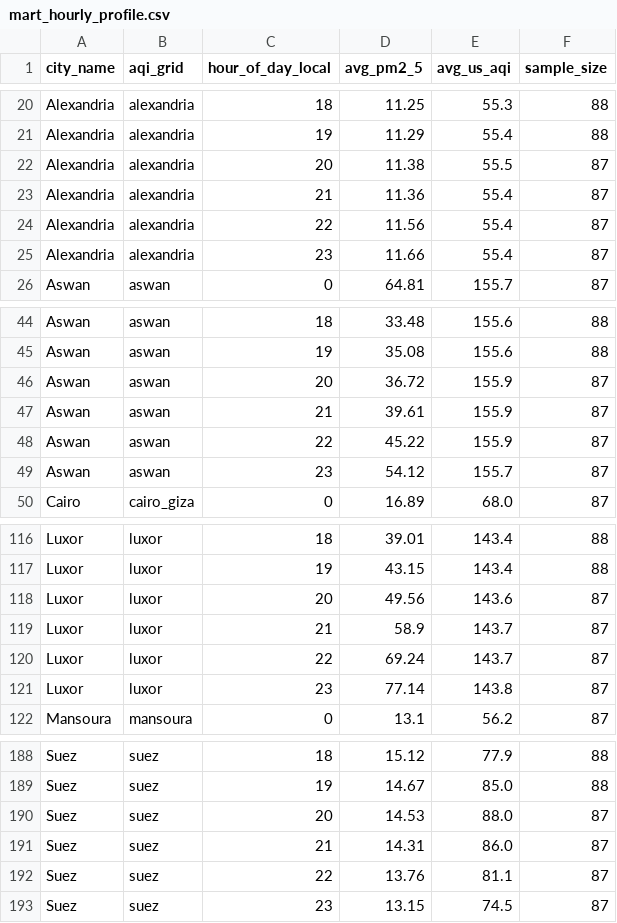
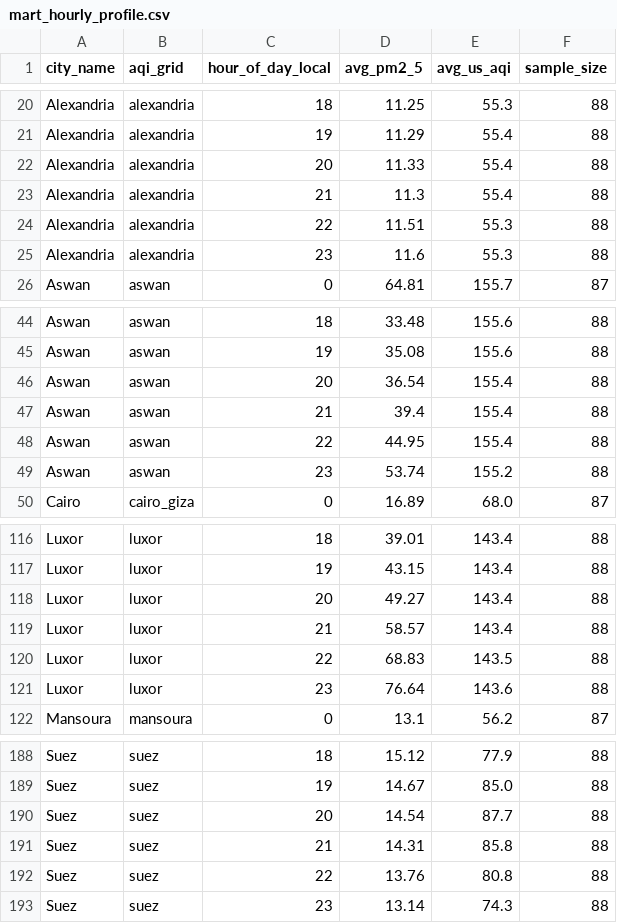
Before and after one commit to mazenelnaghy-code/egypt-air-quality, a CSV file: docs/data/mart_hourly_profile.csv, drawn as a sheet; only a part is shown, gaps mark what is left out; the diff covers the shown part only.

```diff
--- a/docs/data/mart_hourly_profile.csv
+++ b/docs/data/mart_hourly_profile.csv
@@ -21,6 +21,6 @@ Alexandria,alexandria,18,11.25,55.3,88
 Alexandria,alexandria,19,11.29,55.4,88
-Alexandria,alexandria,20,11.38,55.5,87
-Alexandria,alexandria,21,11.36,55.4,87
-Alexandria,alexandria,22,11.56,55.4,87
-Alexandria,alexandria,23,11.66,55.4,87
+Alexandria,alexandria,20,11.33,55.4,88
+Alexandria,alexandria,21,11.3,55.4,88
+Alexandria,alexandria,22,11.51,55.3,88
+Alexandria,alexandria,23,11.6,55.3,88
 Aswan,aswan,0,64.81,155.7,87
@@ -45,6 +45,6 @@ Aswan,aswan,18,33.48,155.6,88
 Aswan,aswan,19,35.08,155.6,88
-Aswan,aswan,20,36.72,155.9,87
-Aswan,aswan,21,39.61,155.9,87
-Aswan,aswan,22,45.22,155.9,87
-Aswan,aswan,23,54.12,155.7,87
+Aswan,aswan,20,36.54,155.4,88
+Aswan,aswan,21,39.4,155.4,88
+Aswan,aswan,22,44.95,155.4,88
+Aswan,aswan,23,53.74,155.2,88
 Cairo,cairo_giza,0,16.89,68.0,87
@@ -117,6 +117,6 @@ Luxor,luxor,18,39.01,143.4,88
 Luxor,luxor,19,43.15,143.4,88
-Luxor,luxor,20,49.56,143.6,87
-Luxor,luxor,21,58.9,143.7,87
-Luxor,luxor,22,69.24,143.7,87
-Luxor,luxor,23,77.14,143.8,87
+Luxor,luxor,20,49.27,143.4,88
+Luxor,luxor,21,58.57,143.4,88
+Luxor,luxor,22,68.83,143.5,88
+Luxor,luxor,23,76.64,143.6,88
 Mansoura,mansoura,0,13.1,56.2,87
@@ -189,5 +189,5 @@ Suez,suez,18,15.12,77.9,88
 Suez,suez,19,14.67,85.0,88
-Suez,suez,20,14.53,88.0,87
-Suez,suez,21,14.31,86.0,87
-Suez,suez,22,13.76,81.1,87
-Suez,suez,23,13.15,74.5,87
+Suez,suez,20,14.54,87.7,88
+Suez,suez,21,14.31,85.8,88
+Suez,suez,22,13.76,80.8,88
+Suez,suez,23,13.14,74.3,88
```
Also changed, not shown: 31 edited cells elsewhere in this file, docs/data/mart_daily_city.csv, docs/data/mart_latest_city.csv, 6 other files.
